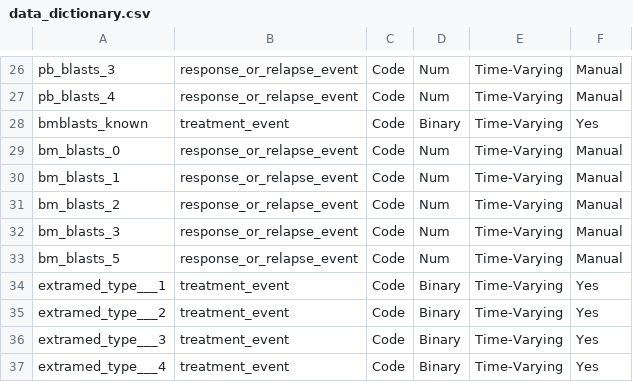
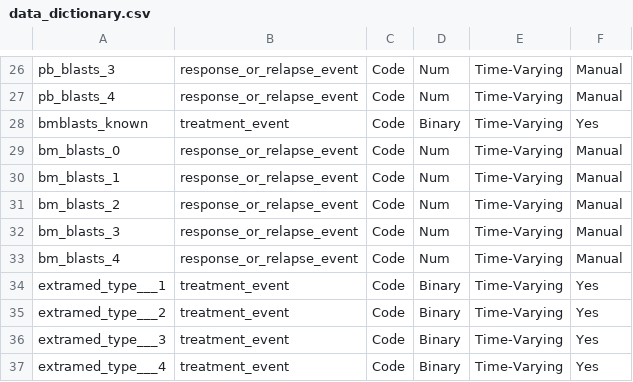
Before and after one commit to FredHutch/RelapseDataReformatting, a CSV file: data_dict/data_dictionary.csv, drawn as a sheet; only a part is shown, gaps mark what is left out.

Commit message:
fixed up some typos and a null default in the gateway class

```diff
--- a/data_dict/data_dictionary.csv
+++ b/data_dict/data_dictionary.csv
@@ -32,3 +32,3 @@ bm_blasts_2,response_or_relapse_event,Code,Num,Time-Varying,Manual
 bm_blasts_3,response_or_relapse_event,Code,Num,Time-Varying,Manual
-bm_blasts_5,response_or_relapse_event,Code,Num,Time-Varying,Manual
+bm_blasts_4,response_or_relapse_event,Code,Num,Time-Varying,Manual
 extramed_type___1,treatment_event,Code,Binary,Time-Varying,Yes
```
Also changed, not shown: 4 other files.
